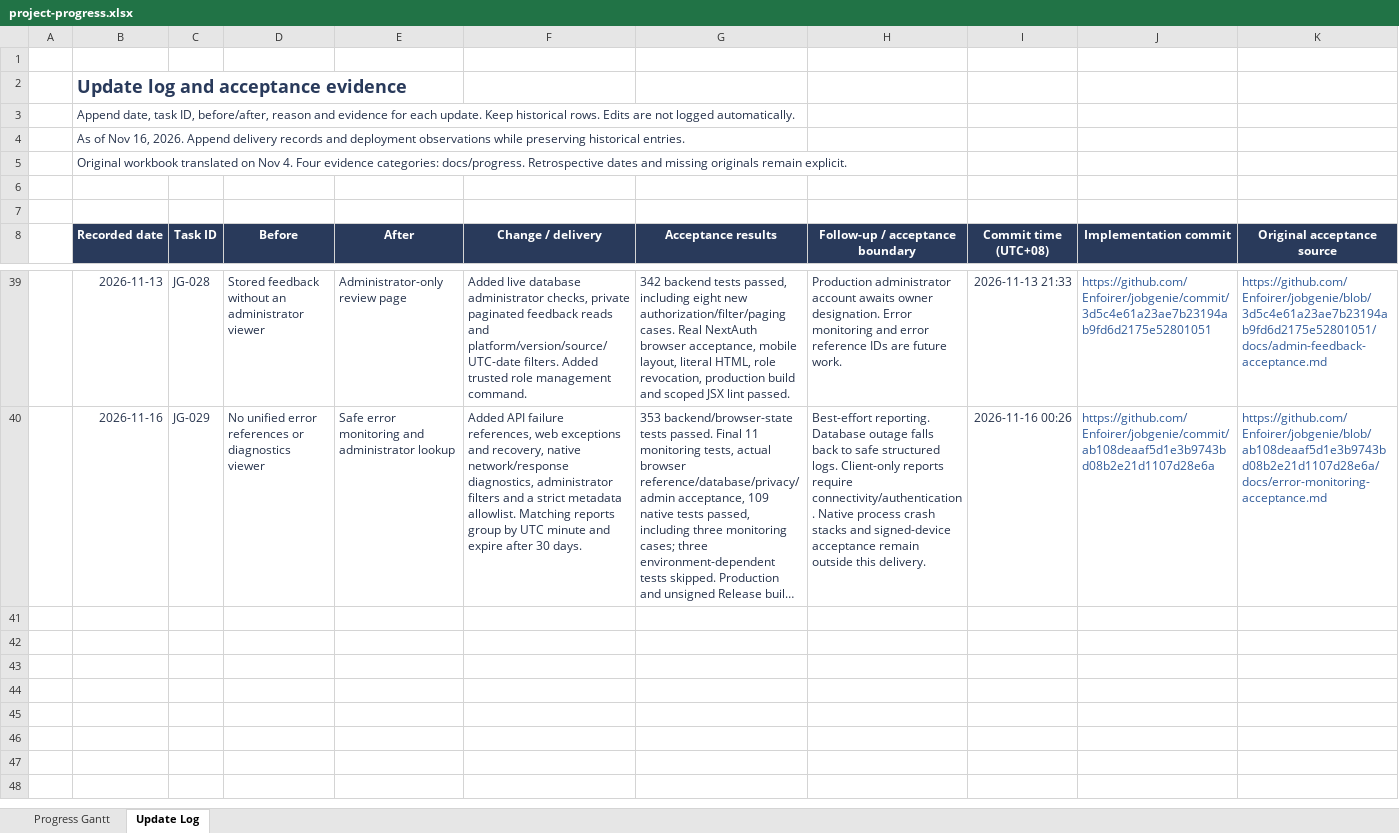
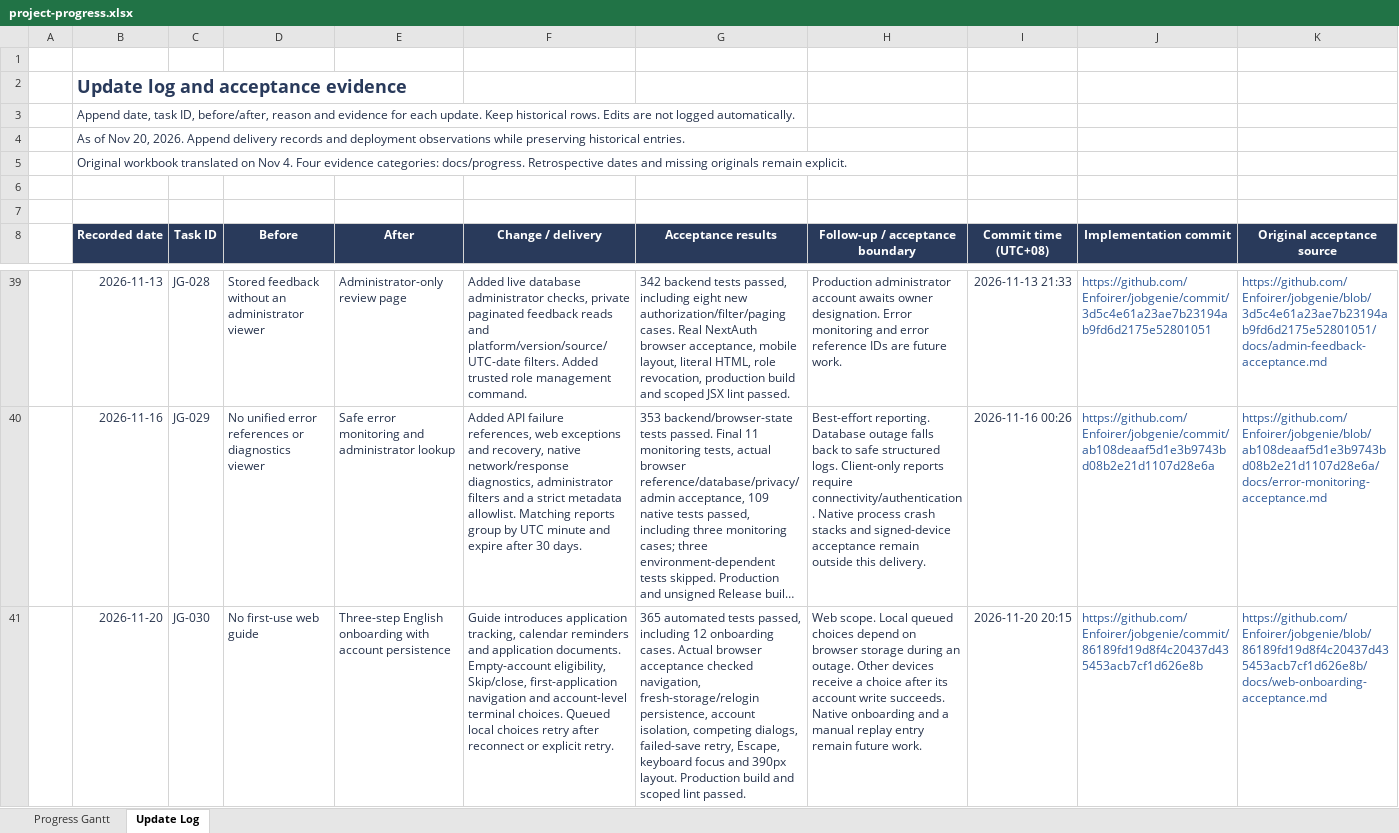
Before and after one commit to Enfoirer/jobgenie, an Excel workbook: docs/progress/project-progress.xlsx, sheet Update Log, drawn as a sheet; only a part is shown, gaps mark what is left out; long unchanged cells end in …; values as stored, in another font and other column widths than the file's, no borders; the diff names each change by its address in the sheet, - before the commit and + after, or states it on an @@ line.

Commit message:
Record JG-030 onboarding acceptance and deployment
Update the original progress workbook and append English requirements, sanitized passing and failed runs, reviewed browser captures and the successful Vercel observation.

```diff
--- a/docs/progress/project-progress.xlsx (sheet Update Log)
+++ b/docs/progress/project-progress.xlsx (sheet Update Log)
-B4 (Recorded date): …of Nov 16, 2026. Append…
+B4 (Recorded date): …of Nov 20, 2026. Append…
+row 41:  | 2026-11-20 | JG-030 | No first-use web guide | Three-step English onboarding with account persistence | Guide introduces application tracking, calendar reminders and application documents. Empty-account eligibility, Skip/close, first-application navigation and account-level terminal choices. Queued local choices retry after reconnect or explicit retry. | 365 automated tests passed, including 12 onboarding cases. Actual browser acceptance checked navigation, fresh-storage/relogin persistence, account isolation, competing dialogs, failed-save retry, Escape, keyboard focus and 390px layout. Production build and scoped lint passed. | Web scope. Local queued choices depend on browser storage during an outage. Other devices receive a choice after its account write succeeds. Native onboarding and a manual replay entry remain future work. | 2026-11-20 20:15 | https://github.com/Enfoirer/jobgenie/commit/86189fd19d8f4c20437d435453acb7cf1d626e8b | https://github.com/Enfoirer/jobgenie/blob/86189fd19d8f4c20437d435453acb7cf1d626e8b/docs/web-onboarding-acceptance.md
```
Also changed, not shown: sheet Progress Gantt, formulas that keep their value, 20 other files.
